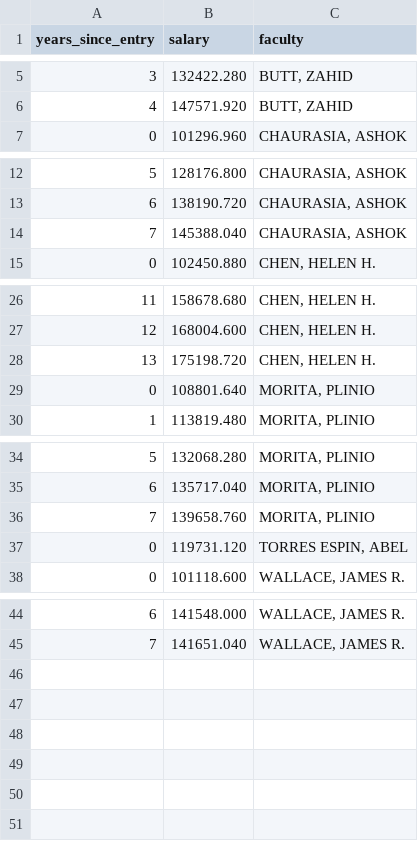
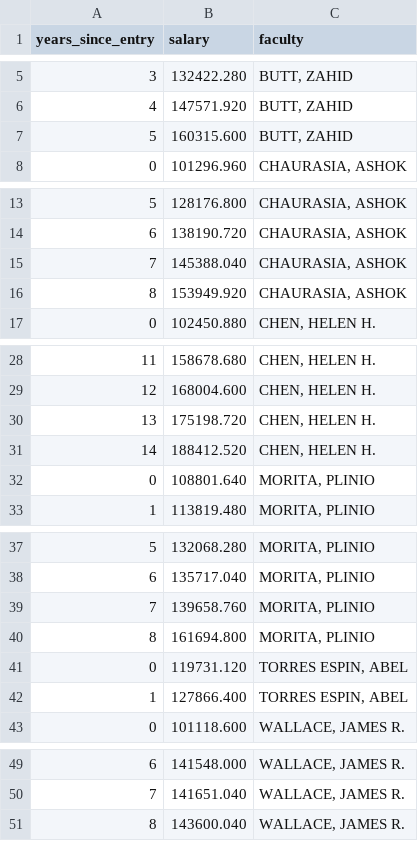
Before and after one commit to JimWallace/SPHS-Salary-Analysis, a CSV file: analysis_output/plot_matched_scatter_mhi.csv, drawn as a sheet; only a part is shown, gaps mark what is left out.

```diff
--- a/analysis_output/plot_matched_scatter_mhi.csv
+++ b/analysis_output/plot_matched_scatter_mhi.csv
@@ -6,2 +6,3 @@ years_since_entry,salary,faculty
 4,147571.920,"BUTT, ZAHID"
+5,160315.600,"BUTT, ZAHID"
 0,101296.960,"CHAURASIA, ASHOK"
@@ -14,2 +15,3 @@ years_since_entry,salary,faculty
 7,145388.040,"CHAURASIA, ASHOK"
+8,153949.920,"CHAURASIA, ASHOK"
 0,102450.880,"CHEN, HELEN H."
@@ -28,2 +30,3 @@ years_since_entry,salary,faculty
 13,175198.720,"CHEN, HELEN H."
+14,188412.520,"CHEN, HELEN H."
 0,108801.640,"MORITA, PLINIO"
@@ -36,3 +39,5 @@ years_since_entry,salary,faculty
 7,139658.760,"MORITA, PLINIO"
+8,161694.800,"MORITA, PLINIO"
 0,119731.120,"TORRES ESPIN, ABEL"
+1,127866.400,"TORRES ESPIN, ABEL"
 0,101118.600,"WALLACE, JAMES R."
@@ -45 +50,2 @@ years_since_entry,salary,faculty
 7,141651.040,"WALLACE, JAMES R."
+8,143600.040,"WALLACE, JAMES R."
```
Also changed, not shown: analysis_output/disclosure_completeness_table.csv, analysis_output/lme4_growth_model_summary.csv, 45 other files.
